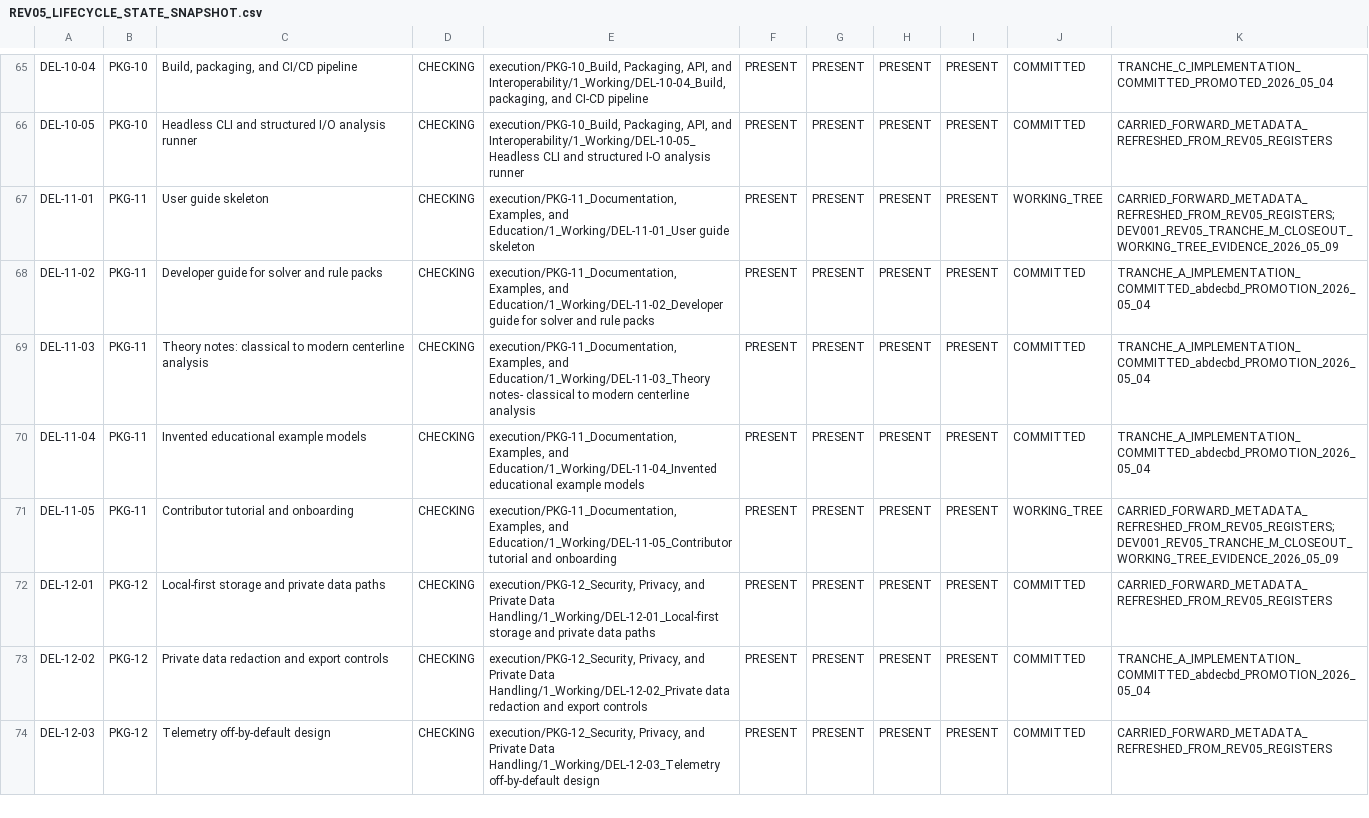
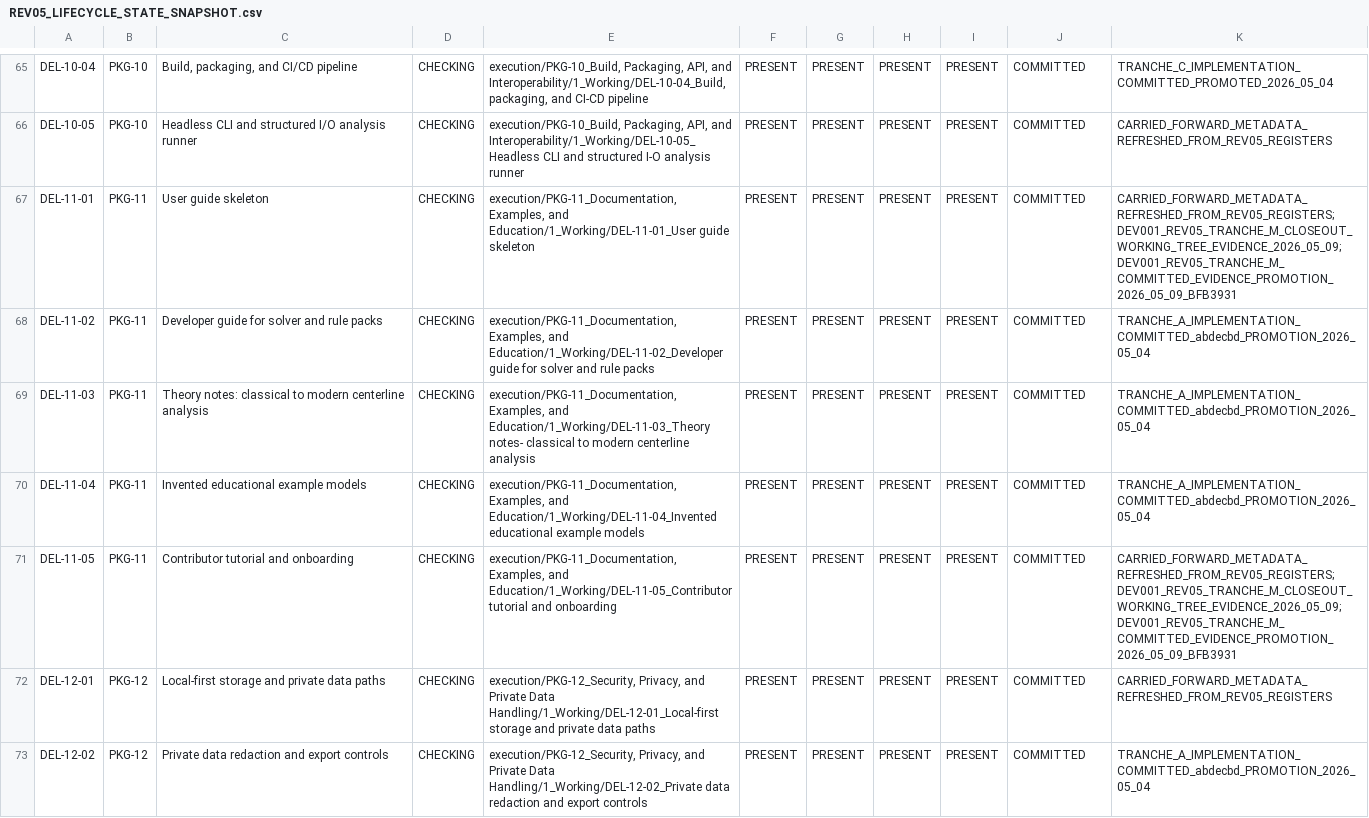
Before and after one commit to sgttomas/chirality-piping, a CSV file: execution/_Coordination/REV05_LIFECYCLE_STATE_SNAPSHOT.csv, drawn as a sheet; only a part is shown, gaps mark what is left out; the shorter side is filled out with more unchanged rows; the diff covers the shown part only.

Commit message:
coordination: promote tranche m evidence

```diff
--- a/execution/_Coordination/REV05_LIFECYCLE_STATE_SNAPSHOT.csv
+++ b/execution/_Coordination/REV05_LIFECYCLE_STATE_SNAPSHOT.csv
@@ -66,3 +66,3 @@ DEL-10-04,PKG-10,"Build, packaging, and CI/CD pipeline",CHECKING,"execution/PKG-
 DEL-10-05,PKG-10,Headless CLI and structured I/O analysis runner,CHECKING,"execution/PKG-10_Build, Packaging, API, and Interoperability/1_Working/DEL-10-05_Headless CLI and structured I-O analysis runner",PRESENT,PRESENT,PRESENT,PRESENT,COMMITTED,CARRIED_FORWARD_METADATA_REFRESHED_FROM_REV05_REGISTERS
-DEL-11-01,PKG-11,User guide skeleton,CHECKING,"execution/PKG-11_Documentation, Examples, and Education/1_Working/DEL-11-01_User guide skeleton",PRESENT,PRESENT,PRESENT,PRESENT,WORKING_TREE,CARRIED_FORWARD_METADATA_REFRESHED_FROM_REV05_REGISTERS; DEV001_REV05_TRANCHE_M_CLOSEOUT_WORKING_TREE_EVIDENCE_2026_05_09
+DEL-11-01,PKG-11,User guide skeleton,CHECKING,"execution/PKG-11_Documentation, Examples, and Education/1_Working/DEL-11-01_User guide skeleton",PRESENT,PRESENT,PRESENT,PRESENT,COMMITTED,CARRIED_FORWARD_METADATA_REFRESHED_FROM_REV05_REGISTERS; DEV001_REV05_TRANCHE_M_CLOSEOUT_WORKING_TREE_EVIDENCE_2026_05_09; DEV001_REV05_TRANCHE_M_COMMITTED_EVIDENCE_PROMOTION_2026_05_09_BFB3931
 DEL-11-02,PKG-11,Developer guide for solver and rule packs,CHECKING,"execution/PKG-11_Documentation, Examples, and Education/1_Working/DEL-11-02_Developer guide for solver and rule packs",PRESENT,PRESENT,PRESENT,PRESENT,COMMITTED,TRANCHE_A_IMPLEMENTATION_COMMITTED_abdecbd_PROMOTION_2026_05_04
@@ -70,3 +70,3 @@ DEL-11-03,PKG-11,Theory notes: classical to modern centerline analysis,CHECKING,
 DEL-11-04,PKG-11,Invented educational example models,CHECKING,"execution/PKG-11_Documentation, Examples, and Education/1_Working/DEL-11-04_Invented educational example models",PRESENT,PRESENT,PRESENT,PRESENT,COMMITTED,TRANCHE_A_IMPLEMENTATION_COMMITTED_abdecbd_PROMOTION_2026_05_04
-DEL-11-05,PKG-11,Contributor tutorial and onboarding,CHECKING,"execution/PKG-11_Documentation, Examples, and Education/1_Working/DEL-11-05_Contributor tutorial and onboarding",PRESENT,PRESENT,PRESENT,PRESENT,WORKING_TREE,CARRIED_FORWARD_METADATA_REFRESHED_FROM_REV05_REGISTERS; DEV001_REV05_TRANCHE_M_CLOSEOUT_WORKING_TREE_EVIDENCE_2026_05_09
+DEL-11-05,PKG-11,Contributor tutorial and onboarding,CHECKING,"execution/PKG-11_Documentation, Examples, and Education/1_Working/DEL-11-05_Contributor tutorial and onboarding",PRESENT,PRESENT,PRESENT,PRESENT,COMMITTED,CARRIED_FORWARD_METADATA_REFRESHED_FROM_REV05_REGISTERS; DEV001_REV05_TRANCHE_M_CLOSEOUT_WORKING_TREE_EVIDENCE_2026_05_09; DEV001_REV05_TRANCHE_M_COMMITTED_EVIDENCE_PROMOTION_2026_05_09_BFB3931
 DEL-12-01,PKG-12,Local-first storage and private data paths,CHECKING,"execution/PKG-12_Security, Privacy, and Private Data Handling/1_Working/DEL-12-01_Local-first storage and private data paths",PRESENT,PRESENT,PRESENT,PRESENT,COMMITTED,CARRIED_FORWARD_METADATA_REFRESHED_FROM_REV05_REGISTERS
```
Also changed, not shown: 6 edited cells elsewhere in this file, execution/_Coordination/DEV-001_BLOCKER_QUEUE.csv, execution/_Coordination/DEV-001_IMPLEMENTATION_EVIDENCE.csv, 12 other files.
